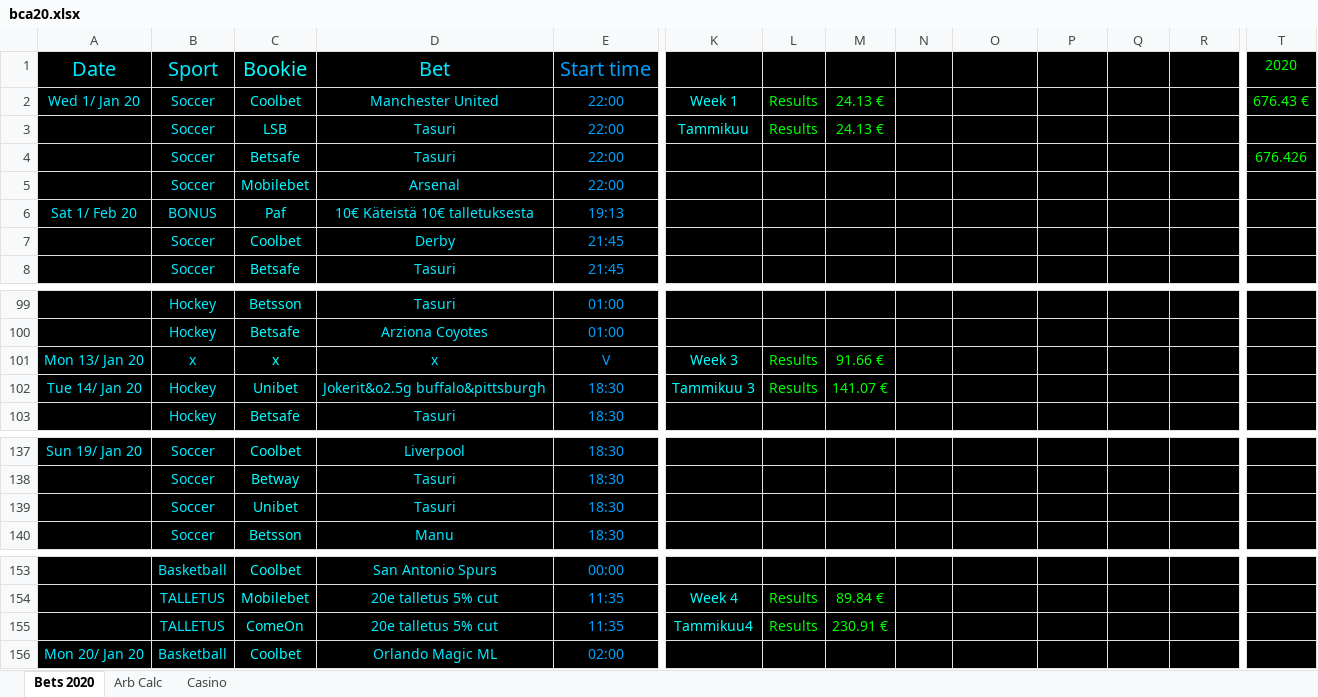
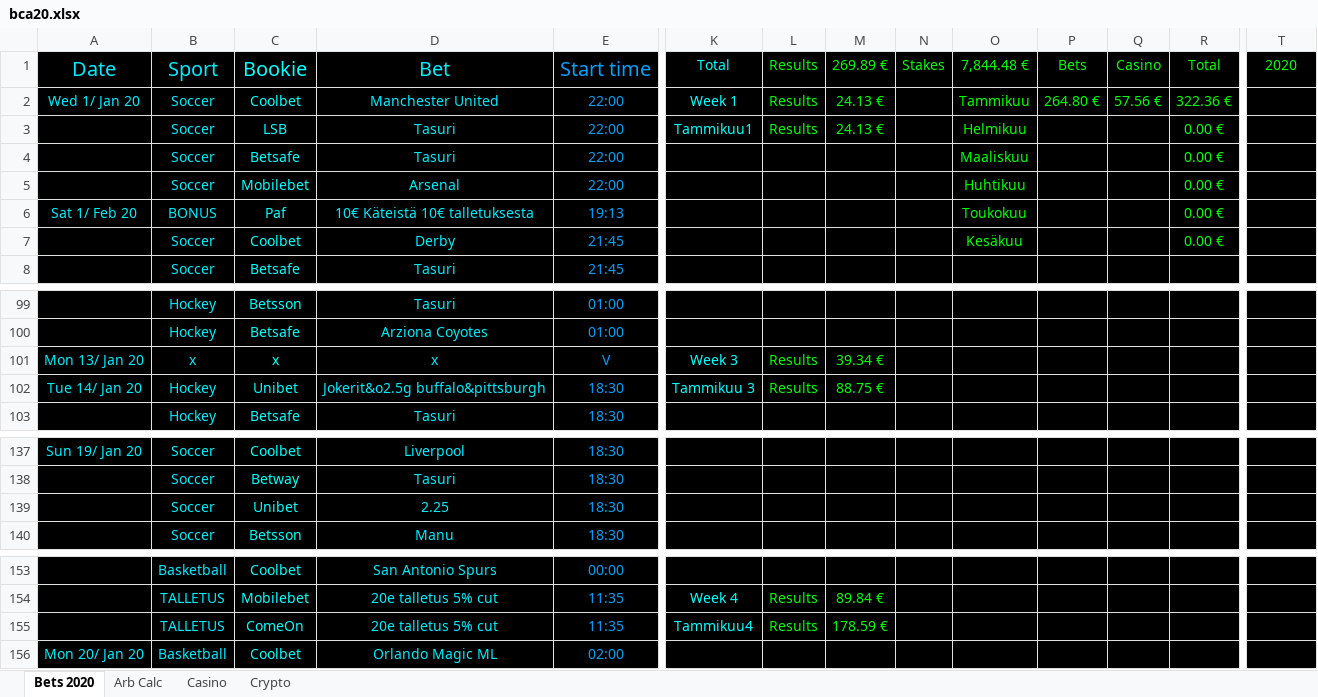
Before and after one commit to Dexcel93/betsit20, an Excel workbook: bca20.xlsx, sheet Bets 2020, drawn as a sheet; only a part is shown, gaps mark what is left out; values as stored, in another font and other column widths than the file's, no borders; conditional formats not drawn; the diff covers the shown part only; the diff names each change by its address in the sheet, - before the commit and + after, or states it on an @@ line.

```diff
--- a/bca20.xlsx (sheet Bets 2020)
+++ b/bca20.xlsx (sheet Bets 2020)
+sheet tab: Crypto
-K1: (empty)
+K1: Total
-L1: (empty)
+L1: Results
-M1: (empty)
+M1: 269.89 €
-N1: (empty)
+N1: Stakes
-O1: (empty)
+O1: 7,844.48 €
-P1: (empty)
+P1: Bets
-Q1: (empty)
+Q1: Casino
-R1: (empty)
+R1: Total
-O2 (7,844.48 €): (empty)
+O2 (7,844.48 €): Tammikuu
-P2 (Bets): (empty)
+P2 (Bets): 264.80 €
-Q2 (Casino): (empty)
+Q2 (Casino): 57.56 €
-R2 (Total): (empty)
+R2 (Total): 322.36 €
-T2 (2020): 676.43 €
+T2 (2020): (empty)
-K3 (Total): Tammikuu
+K3 (Total): Tammikuu1
-O3 (7,844.48 €): (empty)
+O3 (7,844.48 €): Helmikuu
-R3:R7 (Total): (empty)
+R3:R7 (Total): 0.00 €
-O4 (7,844.48 €): (empty)
+O4 (7,844.48 €): Maaliskuu
-T4 (2020): 676.426
+T4 (2020): (empty)
-O5 (7,844.48 €): (empty)
+O5 (7,844.48 €): Huhtikuu
-O6 (7,844.48 €): (empty)
+O6 (7,844.48 €): Toukokuu
-O7 (7,844.48 €): (empty)
+O7 (7,844.48 €): Kesäkuu
-M101 (269.89 €): 91.66 €
+M101 (269.89 €): 39.34 €
-M102 (269.89 €): 141.07 €
+M102 (269.89 €): 88.75 €
-D139 (Bet): Tasuri
+D139 (Bet): 2.25
-M155 (269.89 €): 230.91 €
+M155 (269.89 €): 178.59 €
```
Also changed, not shown: 221 added rows and 1 edited cell elsewhere in this sheet, sheet Casino, sheet Arb Calc, formulas that keep their value, hidden cells.
